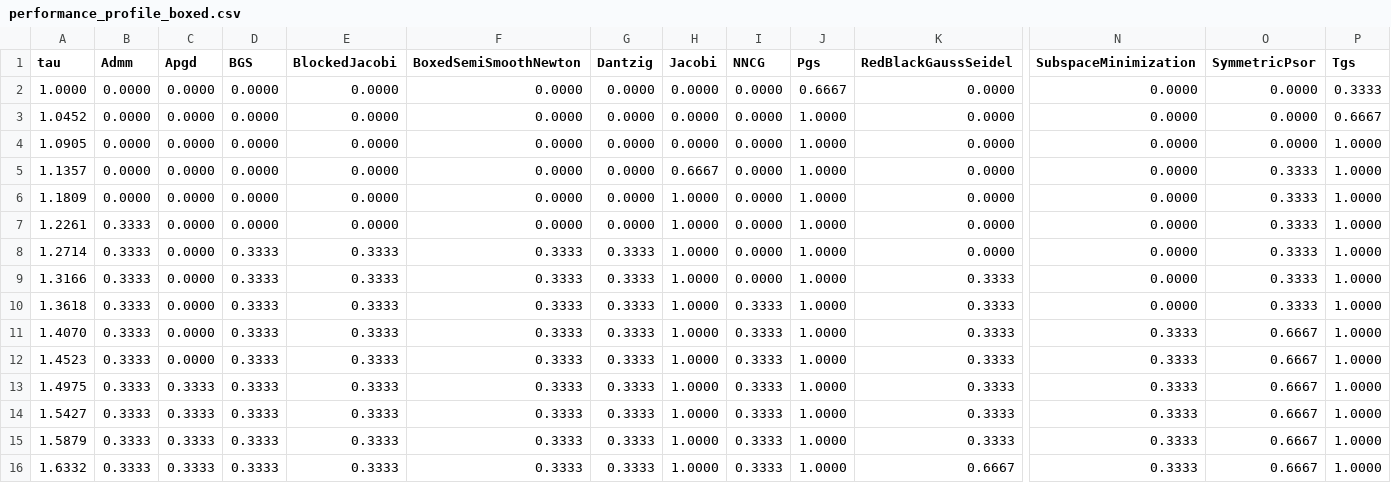
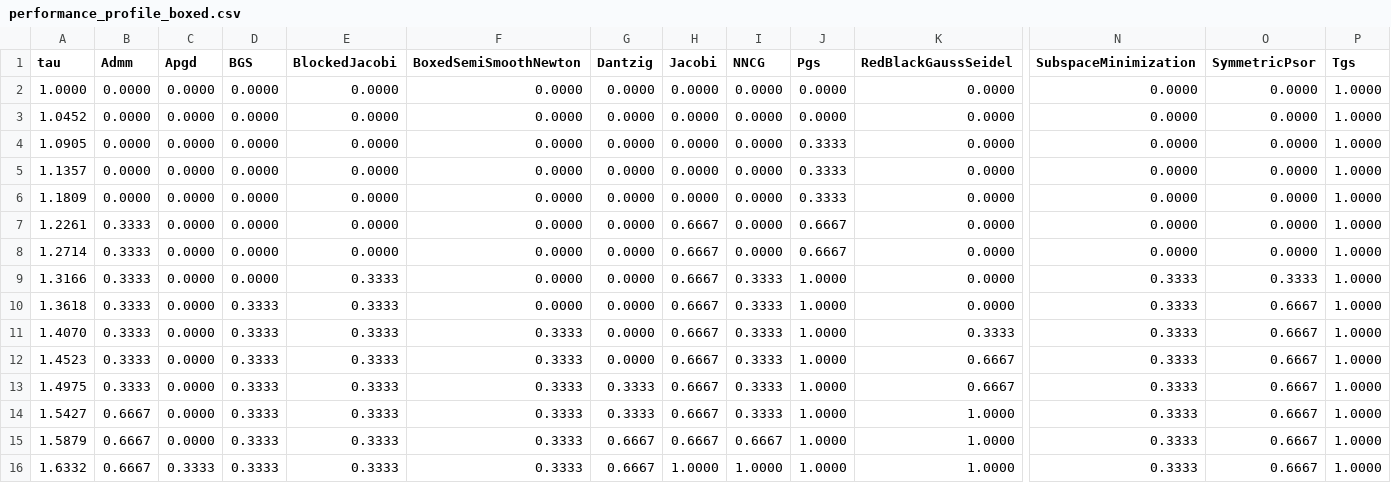
Before and after one commit to dartsim/dart, a CSV file: docs/background/lcp/figures/performance_profile_boxed.csv, drawn as a sheet; only a part is shown, gaps mark what is left out; the diff covers the shown part only; the diff names each change by its address in the sheet, - before the commit and + after, or states it on an @@ line.

Commit message:
Accept converged boxed SSN line-search steps

```diff
--- a/docs/background/lcp/figures/performance_profile_boxed.csv
+++ b/docs/background/lcp/figures/performance_profile_boxed.csv
-J2 (Pgs): 0.6667
+J2 (Pgs): 0.0000
-P2 (Tgs): 0.3333
+P2 (Tgs): 1.0000
-J3 (Pgs): 1.0000
+J3 (Pgs): 0.0000
-P3 (Tgs): 0.6667
+P3 (Tgs): 1.0000
-J4:J6 (Pgs): 1.0000
+J4:J6 (Pgs): 0.3333
-H5 (Jacobi): 0.6667
+H5 (Jacobi): 0.0000
-O5:O8 (SymmetricPsor): 0.3333
+O5:O8 (SymmetricPsor): 0.0000
-H6 (Jacobi): 1.0000
+H6 (Jacobi): 0.0000
-H7:H15 (Jacobi): 1.0000
+H7:H15 (Jacobi): 0.6667
-J7:J8 (Pgs): 1.0000
+J7:J8 (Pgs): 0.6667
-D8:D9 (BGS): 0.3333
+D8:D9 (BGS): 0.0000
-E8 (BlockedJacobi): 0.3333
+E8 (BlockedJacobi): 0.0000
-F8:F10 (BoxedSemiSmoothNewton): 0.3333
+F8:F10 (BoxedSemiSmoothNewton): 0.0000
-G8:G12 (Dantzig): 0.3333
+G8:G12 (Dantzig): 0.0000
-I9 (NNCG): 0.0000
+I9 (NNCG): 0.3333
-K9:K10 (RedBlackGaussSeidel): 0.3333
+K9:K10 (RedBlackGaussSeidel): 0.0000
-N9:N10 (SubspaceMinimization): 0.0000
+N9:N10 (SubspaceMinimization): 0.3333
-O10 (SymmetricPsor): 0.3333
+O10 (SymmetricPsor): 0.6667
-K12:K13 (RedBlackGaussSeidel): 0.3333
+K12:K13 (RedBlackGaussSeidel): 0.6667
-C13:C15 (Apgd): 0.3333
+C13:C15 (Apgd): 0.0000
-B14:B16 (Admm): 0.3333
+B14:B16 (Admm): 0.6667
-K14:K15 (RedBlackGaussSeidel): 0.3333
+K14:K15 (RedBlackGaussSeidel): 1.0000
-G15:G16 (Dantzig): 0.3333
+G15:G16 (Dantzig): 0.6667
-I15 (NNCG): 0.3333
+I15 (NNCG): 0.6667
-I16 (NNCG): 0.3333
+I16 (NNCG): 1.0000
-K16 (RedBlackGaussSeidel): 0.6667
+K16 (RedBlackGaussSeidel): 1.0000
```
Also changed, not shown: 56 edited cells elsewhere in this file, docs/background/lcp/figures/performance_profile_frictionindex.csv, docs/background/lcp/figures/performance_profile_standard.csv, 7 other files.
